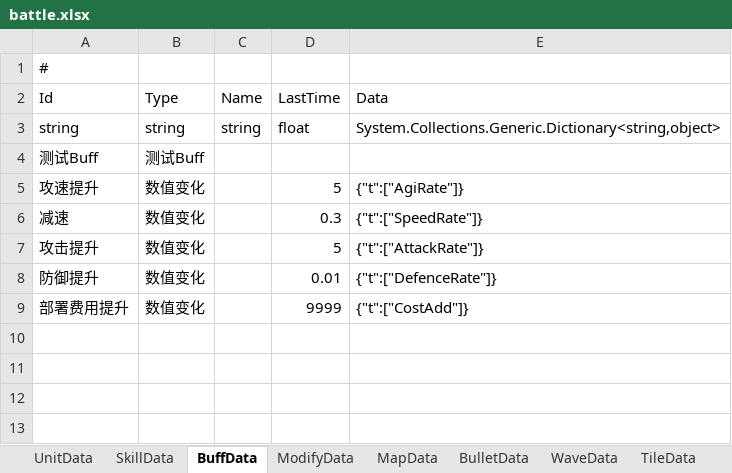
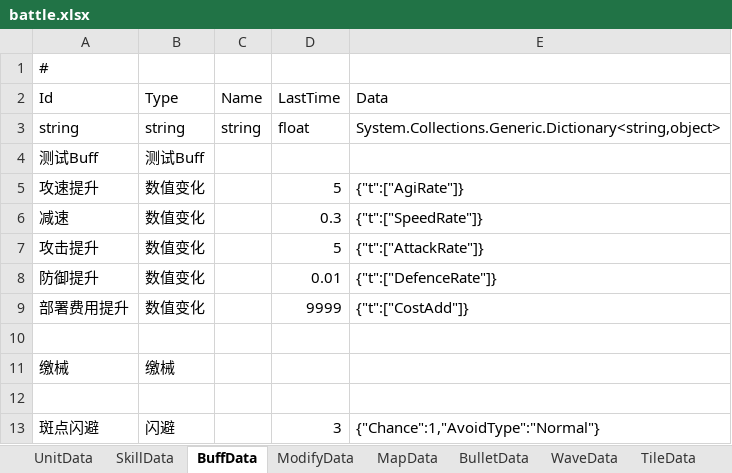
Before and after one commit to Mikez06/Arknight--, an Excel workbook: Excel/battle.xlsx, sheet BuffData, drawn as a sheet; values as stored, in another font and other column widths than the file's, no borders; the diff names each change by its address in the sheet, - before the commit and + after, or states it on an @@ line.

```diff
--- a/Excel/battle.xlsx (sheet BuffData)
+++ b/Excel/battle.xlsx (sheet BuffData)
+row 10: (empty)
+row 11: 缴械 | 缴械
+row 12: (empty)
+row 13: 斑点闪避 | 闪避 |  | 3 | {"Chance":1,"AvoidType":"Normal"}
```
Also changed, not shown: sheet SkillData, sheet UnitData, 16 other files.
